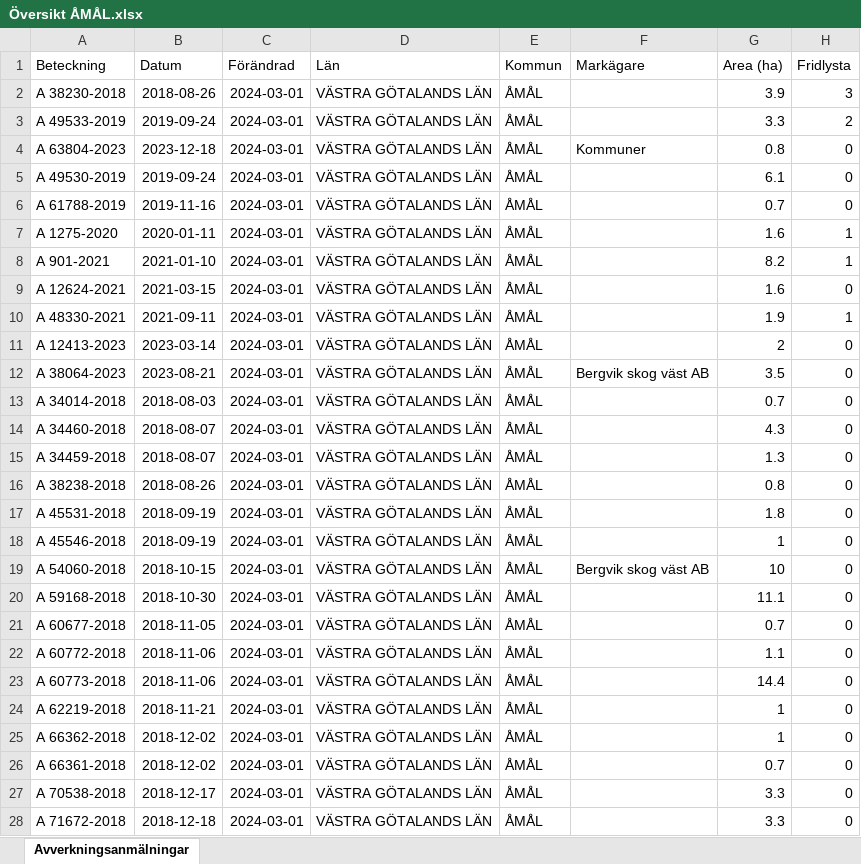
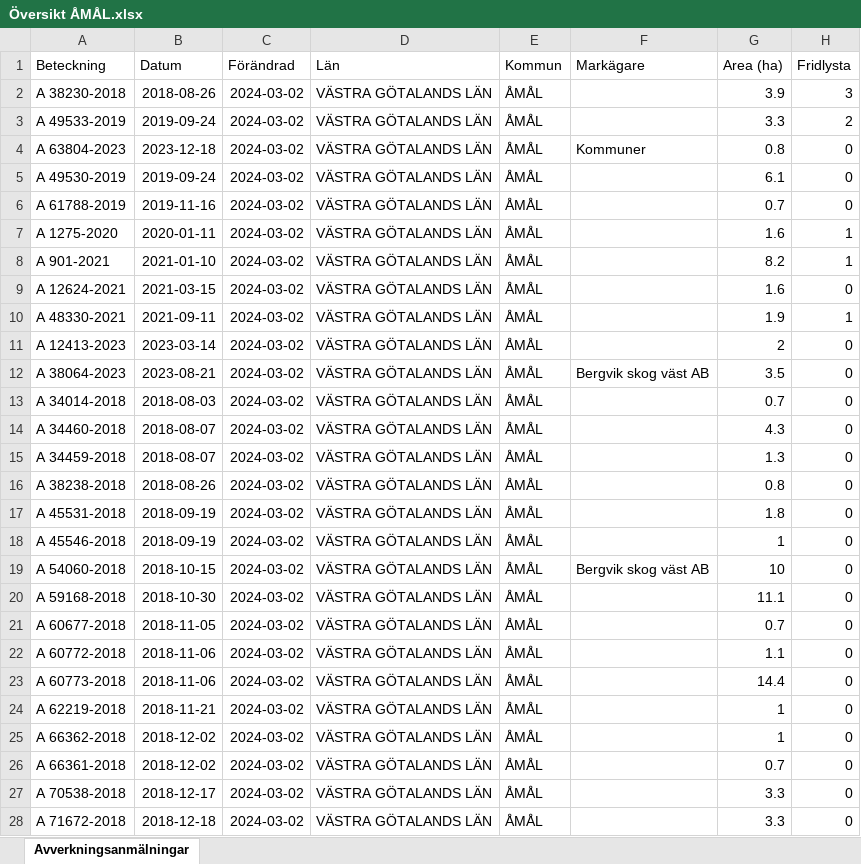
Before and after one commit to klasma/Logging_1492, an Excel workbook: Översikt ÅMÅL.xlsx, sheet Avverkningsanmälningar, drawn as a sheet; only a part is shown; values as stored, in another font and other column widths than the file's, no borders; the diff covers the shown part only; the diff names each change by its address in the sheet, - before the commit and + after, or states it on an @@ line.

```diff
--- a/Översikt ÅMÅL.xlsx (sheet Avverkningsanmälningar)
+++ b/Översikt ÅMÅL.xlsx (sheet Avverkningsanmälningar)
-C2:C28 (Förändrad): 2024-03-01
+C2:C28 (Förändrad): 2024-03-02
```
Also changed, not shown: 1 added row and 386 edited cells elsewhere in this sheet, artfynd/A 12413-2023 artfynd.xlsx, artfynd/A 12624-2021 artfynd.xlsx, 54 other files.
